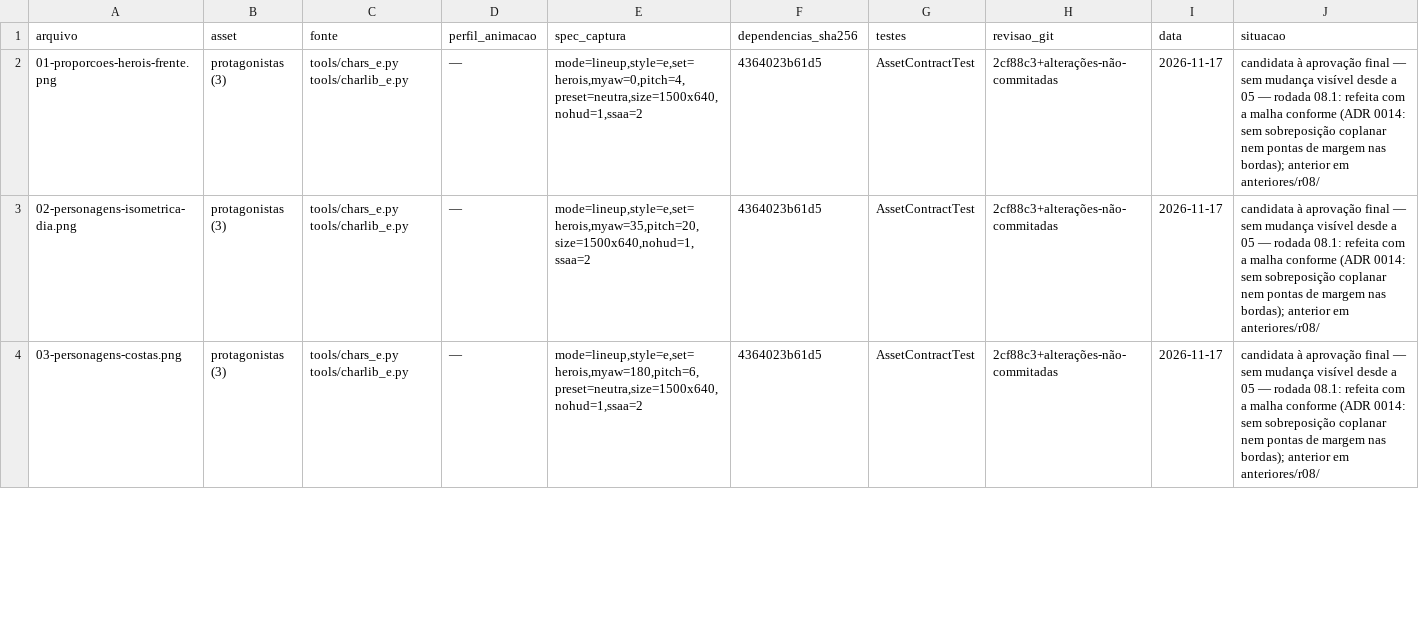
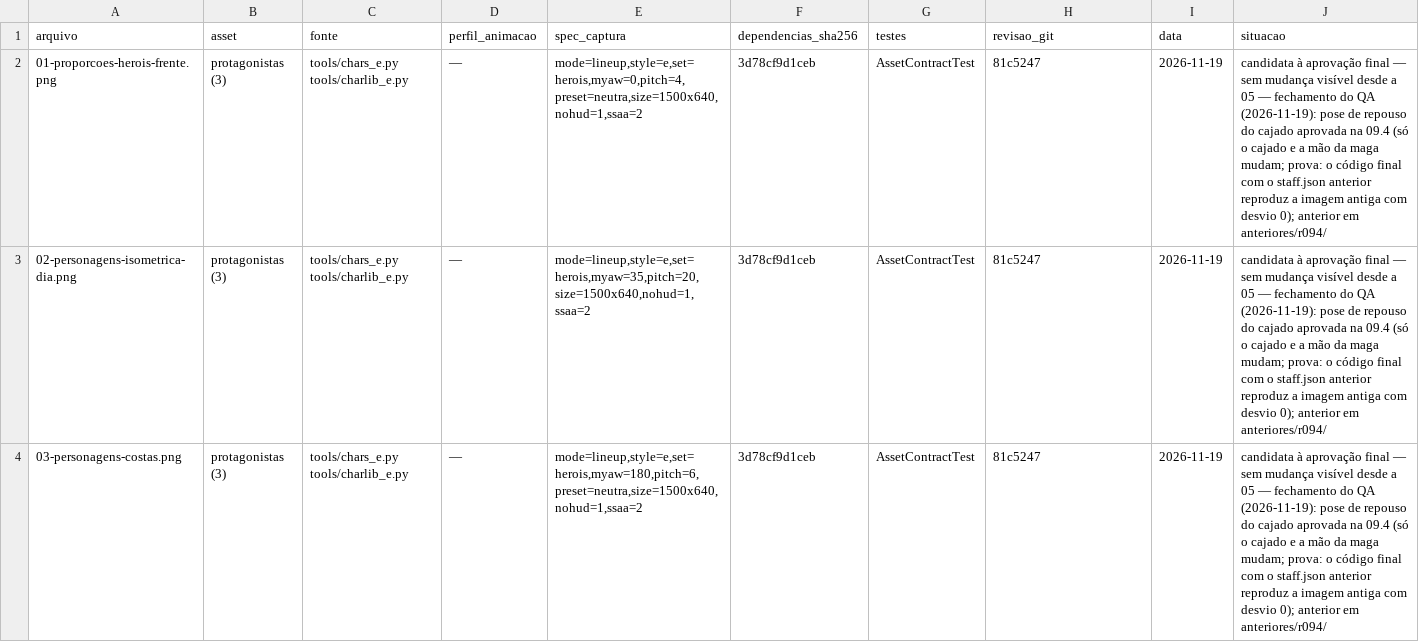
Before and after one commit to Jovinull/Valumo, a TSV file: docs/art/reference/manifesto.tsv, drawn as a sheet; only a part is shown; the diff covers the shown part only.

Commit message:
docs: refaz oito referências canônicas com o repouso do cajado aprovado na 09.4

```diff
--- a/docs/art/reference/manifesto.tsv
+++ b/docs/art/reference/manifesto.tsv
@@ -1,4 +1,4 @@
 arquivo	asset	fonte	perfil_animacao	spec_captura	dependencias_sha256	testes	revisao_git	data	situacao
-01-proporcoes-herois-frente.png	protagonistas (3)	tools/chars_e.py tools/charlib_e.py	—	mode=lineup,style=e,set=herois,myaw=0,pitch=4,preset=neutra,size=1500x640,nohud=1,ssaa=2	4364023b61d5	AssetContractTest	2cf88c3+alterações-não-commitadas	2026-11-17	candidata à aprovação final — sem mudança visível desde a 05 — rodada 08.1: refeita com a malha conforme (ADR 0014: sem sobreposição coplanar nem pontas de margem nas bordas); anterior em anteriores/r08/
-02-personagens-isometrica-dia.png	protagonistas (3)	tools/chars_e.py tools/charlib_e.py	—	mode=lineup,style=e,set=herois,myaw=35,pitch=20,size=1500x640,nohud=1,ssaa=2	4364023b61d5	AssetContractTest	2cf88c3+alterações-não-commitadas	2026-11-17	candidata à aprovação final — sem mudança visível desde a 05 — rodada 08.1: refeita com a malha conforme (ADR 0014: sem sobreposição coplanar nem pontas de margem nas bordas); anterior em anteriores/r08/
-03-personagens-costas.png	protagonistas (3)	tools/chars_e.py tools/charlib_e.py	—	mode=lineup,style=e,set=herois,myaw=180,pitch=6,preset=neutra,size=1500x640,nohud=1,ssaa=2	4364023b61d5	AssetContractTest	2cf88c3+alterações-não-commitadas	2026-11-17	candidata à aprovação final — sem mudança visível desde a 05 — rodada 08.1: refeita com a malha conforme (ADR 0014: sem sobreposição coplanar nem pontas de margem nas bordas); anterior em anteriores/r08/
+01-proporcoes-herois-frente.png	protagonistas (3)	tools/chars_e.py tools/charlib_e.py	—	mode=lineup,style=e,set=herois,myaw=0,pitch=4,preset=neutra,size=1500x640,nohud=1,ssaa=2	3d78cf9d1ceb	AssetContractTest	81c5247	2026-11-19	candidata à aprovação final — sem mudança visível desde a 05 — fechamento do QA (2026-11-19): pose de repouso do cajado aprovada na 09.4 (só o cajado e a mão da maga mudam; prova: o código final com o staff.json anterior reproduz a imagem antiga com desvio 0); anterior em anteriores/r094/
+02-personagens-isometrica-dia.png	protagonistas (3)	tools/chars_e.py tools/charlib_e.py	—	mode=lineup,style=e,set=herois,myaw=35,pitch=20,size=1500x640,nohud=1,ssaa=2	3d78cf9d1ceb	AssetContractTest	81c5247	2026-11-19	candidata à aprovação final — sem mudança visível desde a 05 — fechamento do QA (2026-11-19): pose de repouso do cajado aprovada na 09.4 (só o cajado e a mão da maga mudam; prova: o código final com o staff.json anterior reproduz a imagem antiga com desvio 0); anterior em anteriores/r094/
+03-personagens-costas.png	protagonistas (3)	tools/chars_e.py tools/charlib_e.py	—	mode=lineup,style=e,set=herois,myaw=180,pitch=6,preset=neutra,size=1500x640,nohud=1,ssaa=2	3d78cf9d1ceb	AssetContractTest	81c5247	2026-11-19	candidata à aprovação final — sem mudança visível desde a 05 — fechamento do QA (2026-11-19): pose de repouso do cajado aprovada na 09.4 (só o cajado e a mão da maga mudam; prova: o código final com o staff.json anterior reproduz a imagem antiga com desvio 0); anterior em anteriores/r094/
```
Also changed, not shown: 20 edited cells elsewhere in this file, 18 other files.
